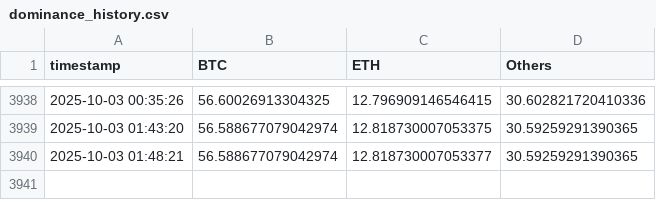
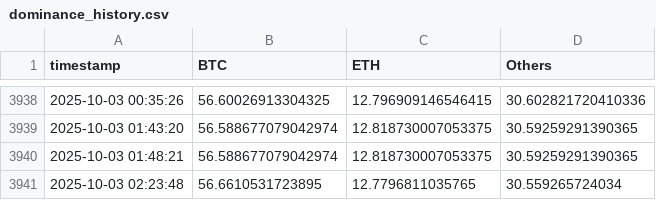
Before and after one commit to Hakimaxxxx/Haki_Crypto2025, a CSV file: dominance_history.csv, drawn as a sheet; only a part is shown, gaps mark what is left out.

```diff
--- a/dominance_history.csv
+++ b/dominance_history.csv
@@ -3939,2 +3939,3 @@ timestamp,BTC,ETH,Others
 2025-10-03 01:43:20,56.588677079042974,12.818730007053375,30.59259291390365
-2025-10-03 01:48:21,56.588677079042974,12.818730007053377,30.59259291390365
+2025-10-03 01:48:21,56.588677079042974,12.818730007053375,30.59259291390365
+2025-10-03 02:23:48,56.6610531723895,12.7796811035765,30.559265724034
```
Also changed, not shown: marketcap_history.csv, 15 other files.
